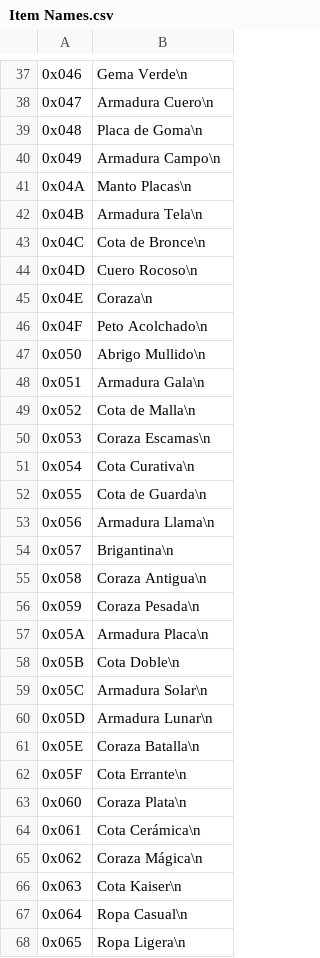
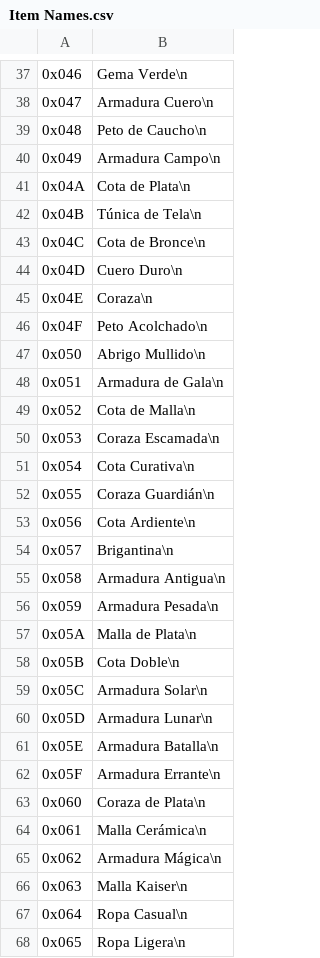
Before and after one commit to alexarroyoduque/hod-spanish, a CSV file: hod-texts-spanish/Item Names.csv, drawn as a sheet; only a part is shown, gaps mark what is left out; the diff covers the shown part only.

Commit message:
fix(texts)

```diff
--- a/hod-texts-spanish/Item Names.csv
+++ b/hod-texts-spanish/Item Names.csv
@@ -76,14 +76,14 @@
 "
-0x048,"Placa de Goma\n
-"
+0x048,"Peto de Caucho\n
+"
 0x049,"Armadura Campo\n
 "
-0x04A,"Manto Placas\n
-"
-0x04B,"Armadura Tela\n
-"
+0x04A,"Cota de Plata\n
+"
+0x04B,"Túnica de Tela\n
+"
 0x04C,"Cota de Bronce\n
 "
-0x04D,"Cuero Rocoso\n
-"
+0x04D,"Cuero Duro\n
+"
 0x04E,"Coraza\n
@@ -94,22 +94,22 @@
 "
-0x051,"Armadura Gala\n
-"
+0x051,"Armadura de Gala\n
+"
 0x052,"Cota de Malla\n
 "
-0x053,"Coraza Escamas\n
-"
+0x053,"Coraza Escamada\n
+"
 0x054,"Cota Curativa\n
 "
-0x055,"Cota de Guarda\n
-"
-0x056,"Armadura Llama\n
-"
+0x055,"Coraza Guardián\n
+"
+0x056,"Cota Ardiente\n
+"
 0x057,"Brigantina\n
 "
-0x058,"Coraza Antigua\n
-"
-0x059,"Coraza Pesada\n
-"
-0x05A,"Armadura Placa\n
-"
+0x058,"Armadura Antigua\n
+"
+0x059,"Armadura Pesada\n
+"
+0x05A,"Malla de Plata\n
+"
 0x05B,"Cota Doble\n
@@ -120,14 +120,14 @@
 "
-0x05E,"Coraza Batalla\n
-"
-0x05F,"Cota Errante\n
-"
-0x060,"Coraza Plata\n
-"
-0x061,"Cota Cerámica\n
-"
-0x062,"Coraza Mágica\n
-"
-0x063,"Cota Kaiser\n
-"
+0x05E,"Armadura Batalla\n
+"
+0x05F,"Armadura Errante\n
+"
+0x060,"Coraza de Plata\n
+"
+0x061,"Malla Cerámica\n
+"
+0x062,"Armadura Mágica\n
+"
+0x063,"Malla Kaiser\n
+"
 0x064,"Ropa Casual\n
```
Also changed, not shown: 47 edited cells elsewhere in this file, hod-texts-spanish/Enemy Names.csv, hod-texts-spanish/Events.csv, 1 other file.
